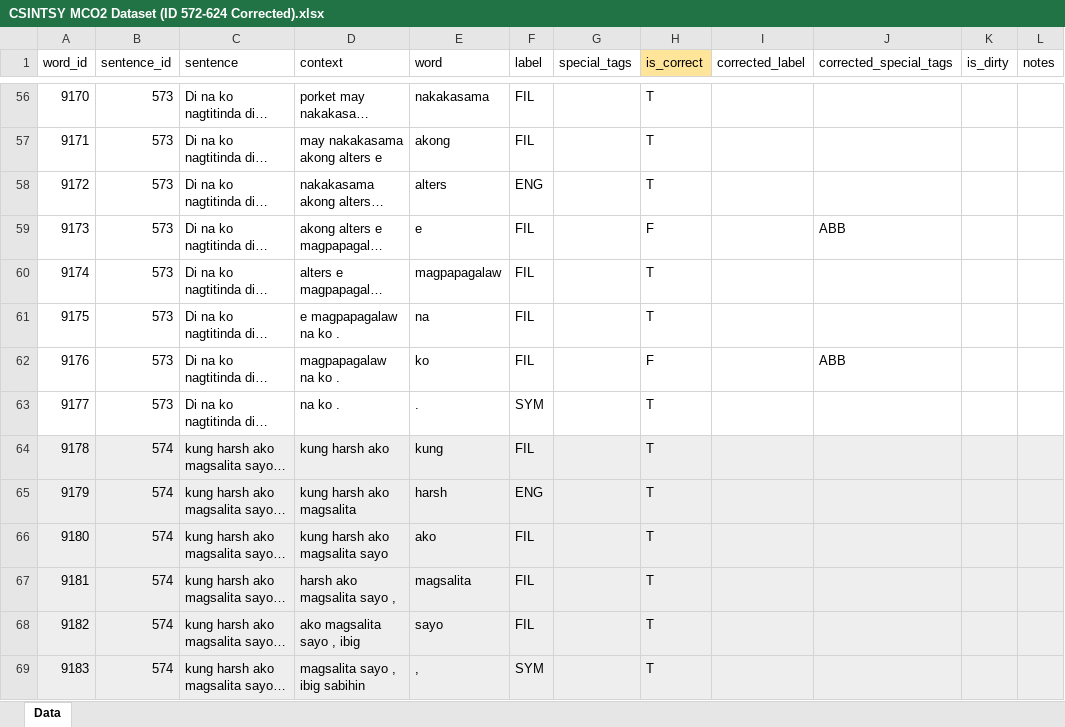
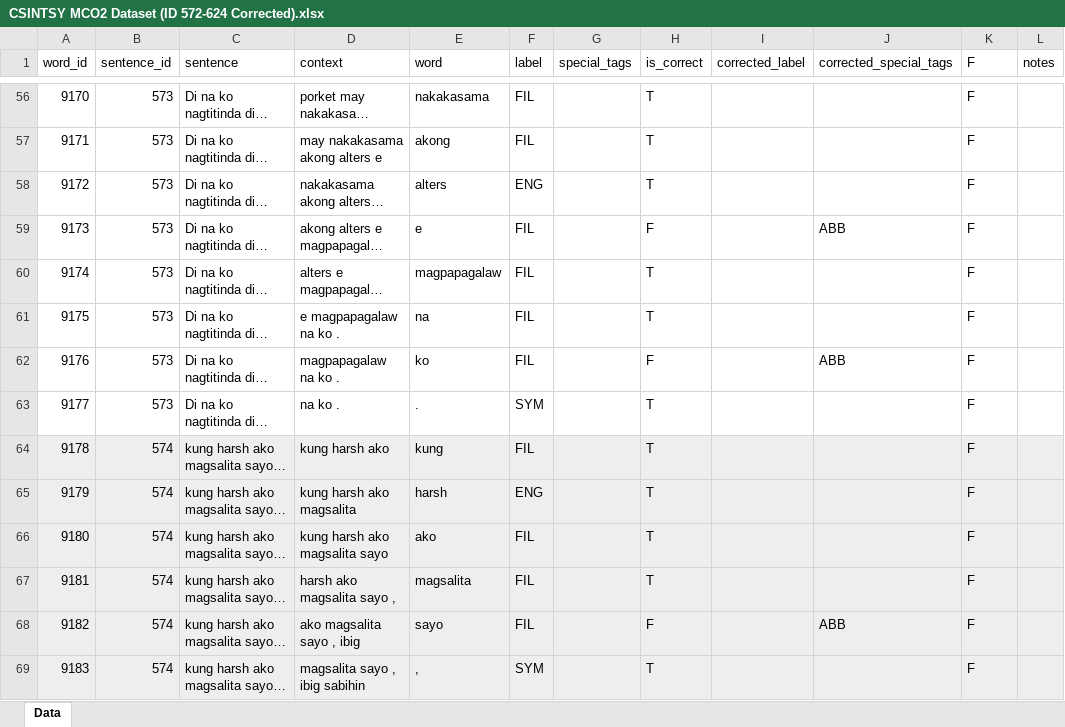
Before and after one commit to Cynquivy/CSINTSY-MCO2, an Excel workbook: CSINTSY MCO2 Dataset (ID 572-624 Corrected).xlsx, sheet Data, drawn as a sheet; only a part is shown, gaps mark what is left out; long unchanged cells end in …; values as stored, in another font and other column widths than the file's, no borders; charts and pictures and conditional formats not drawn; the diff covers the shown part only; the diff names each change by its address in the sheet, - before the commit and + after, or states it on an @@ line.

```diff
--- a/CSINTSY MCO2 Dataset (ID 572-624 Corrected).xlsx (sheet Data)
+++ b/CSINTSY MCO2 Dataset (ID 572-624 Corrected).xlsx (sheet Data)
-H1 fill: #FFE599
+H1 fill: none
-K1: is_dirty
+K1: F
-K56:K69 (F): (empty)
+K56:K69 (F): F
-H68 (is_correct): T
+H68 (is_correct): F
-J68 (corrected_special_tags): (empty)
+J68 (corrected_special_tags): ABB
```
Also changed, not shown: 838 edited cells elsewhere in this sheet.
